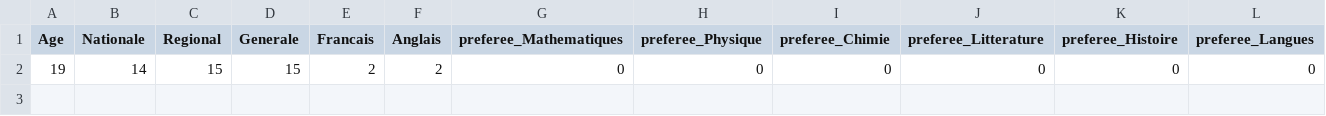
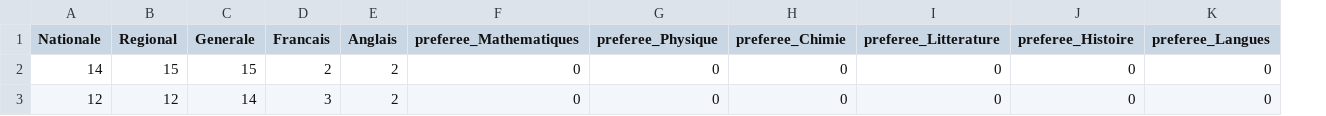
Before and after one commit to El-AouinaYassine/EduPredict, a CSV file: outpu3t.csv, drawn as a sheet; only a part is shown; removed rows and columns are numbered as before the commit, all else as after; rows hold the shown columns only; the diff names each change by its address in the sheet, - before the commit and + after, or states it on an @@ line.

```diff
--- a/outpu3t.csv
+++ b/outpu3t.csv
-column A (Age), row 2: 19
+row 3: 12 | 12 | 14 | 3 | 2 | 0 | 0 | 0 | 0 | 0 | 0
```
Also changed, not shown: interface/Backend/data.csv, 6 other files.
